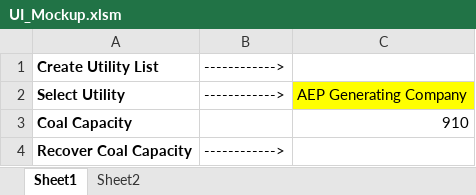
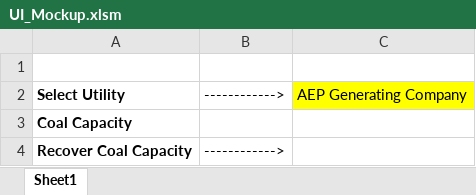
Before and after one commit to richardddli/coal_plant_db, an Excel workbook: UI_Mockup.xlsm, sheet Sheet1, drawn as a sheet; values as stored, in another font and other column widths than the file's, no borders; charts and pictures not drawn; the diff names each change by its address in the sheet, - before the commit and + after, or states it on an @@ line.

```diff
--- a/UI_Mockup.xlsm (sheet Sheet1)
+++ b/UI_Mockup.xlsm (sheet Sheet1)
-sheet tab: Sheet2
-row 1: Create Utility List | ------------>
+row 1: (empty)
-C3: 910
+C3: (empty)
```
Also changed, not shown: charts or pictures, 1 other file.
